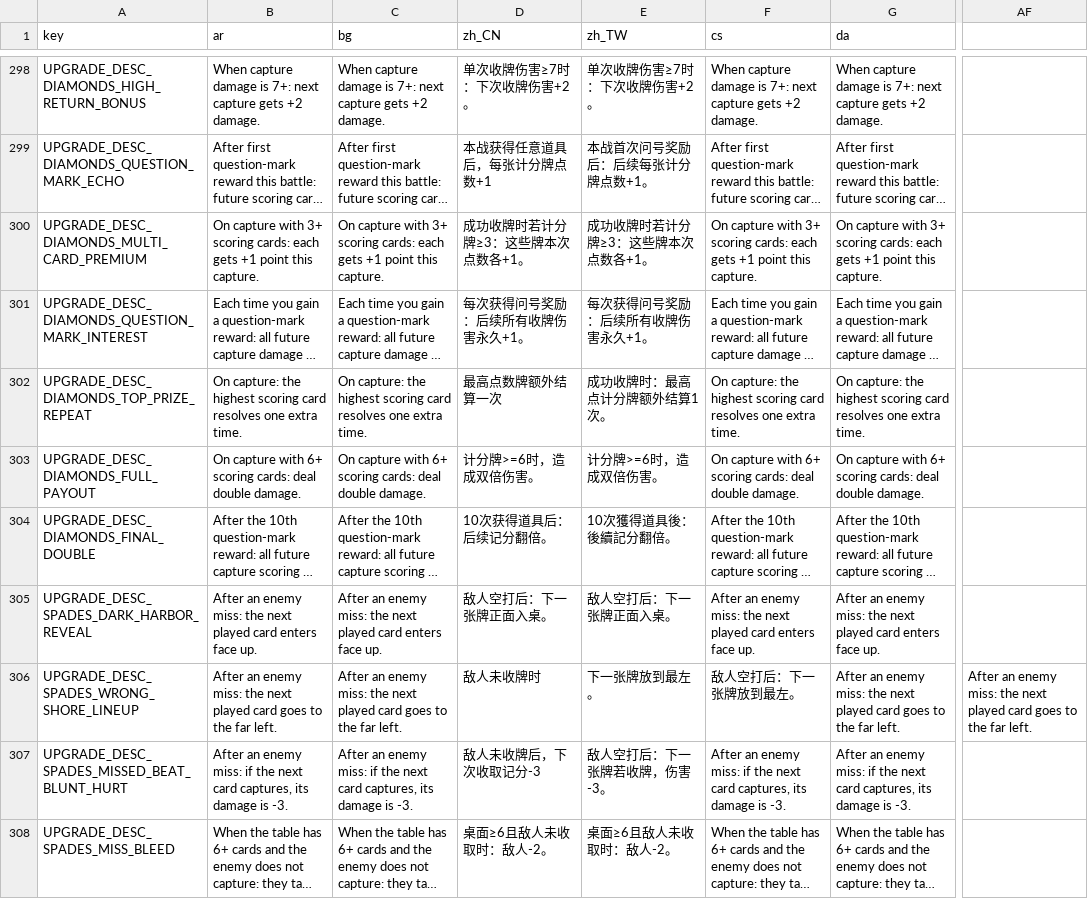
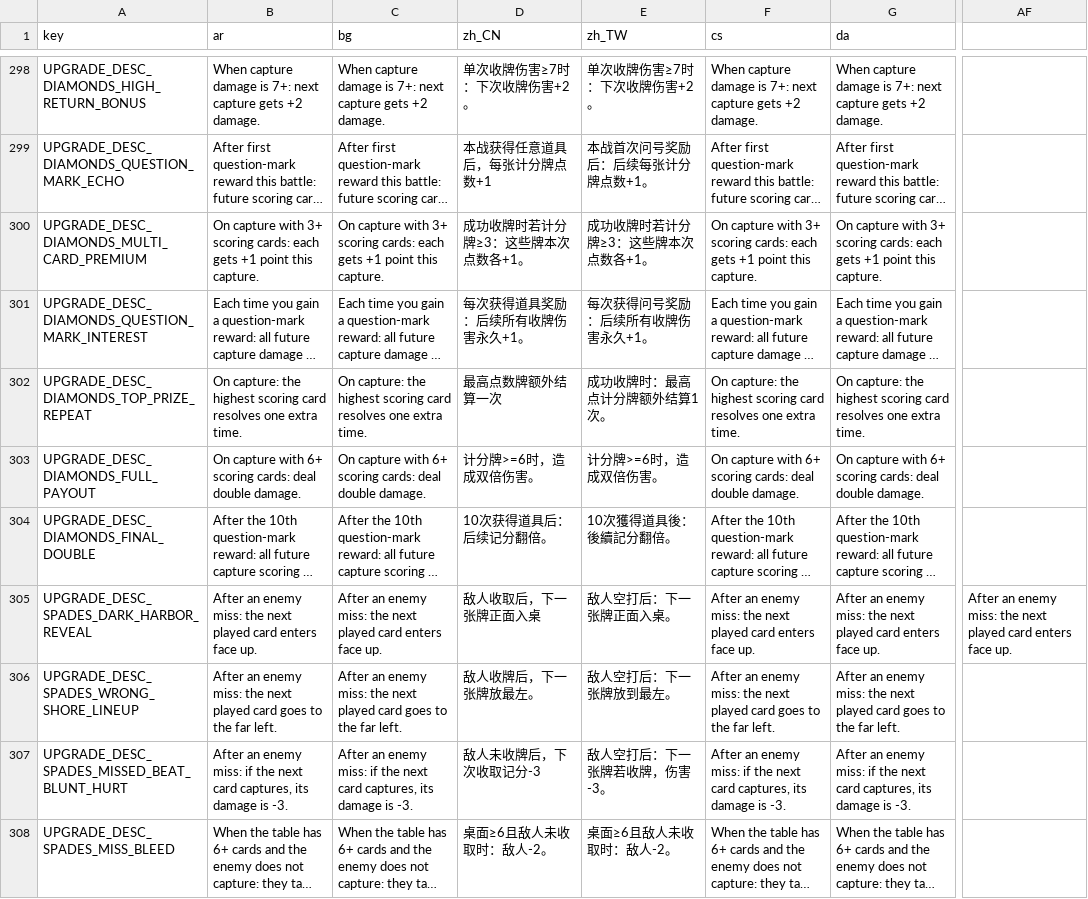
Before and after one commit to itcast-l/pokegame, a CSV file: localization/ui.csv, drawn as a sheet; only a part is shown, gaps mark what is left out; long unchanged cells end in …; the diff names each change by its address in the sheet, - before the commit and + after, or states it on an @@ line.

```diff
--- a/localization/ui.csv
+++ b/localization/ui.csv
-D301 (zh_CN): 每次获得问号奖励：后续所有收牌伤害永久+1。
+D301 (zh_CN): 每次获得道具奖励：后续所有收牌伤害永久+1。
-D305 (zh_CN): 敌人空打后：下一张牌正面入桌。
+D305 (zh_CN): 敌人收取后，下一张牌正面入桌
-AF305: (empty)
+AF305: After an enemy miss: the next played card enters face up.
-D306 (zh_CN): 敌人未收牌时
+D306 (zh_CN): 敌人收牌后，下一张牌放最左。
-E306 (zh_TW): 下一张牌放到最左。
+E306 (zh_TW): 敌人空打后：下一张牌放到最左。
-F306 (cs): 敌人空打后：下一张牌放到最左。
+F306 (cs): After an enemy miss: the next played card goes to the far left.
-AF306: After an enemy miss: the next played card goes to the far left.
+AF306: (empty)
```
Also changed, not shown: 24 other files.
